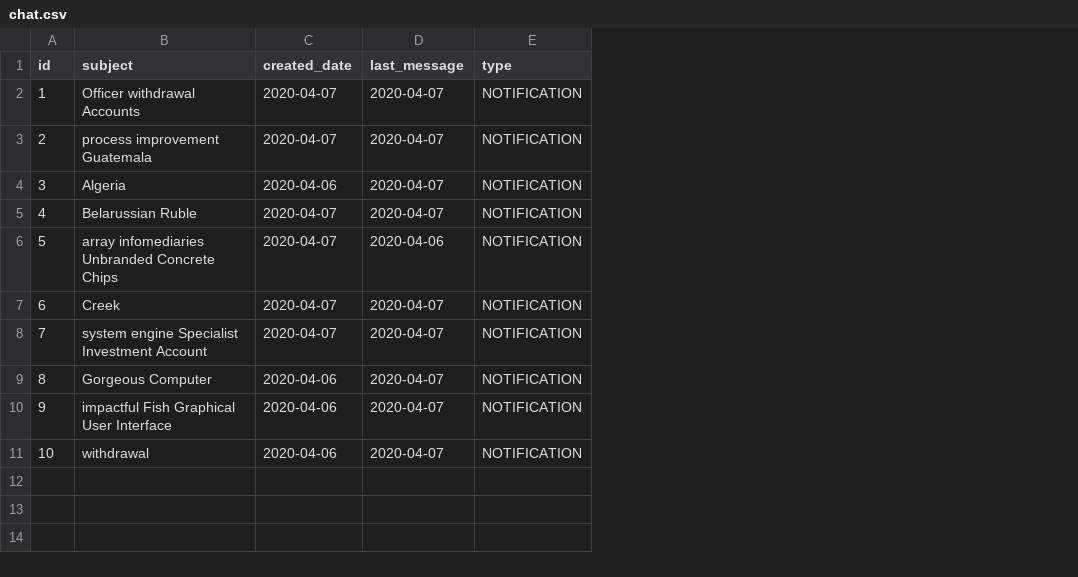
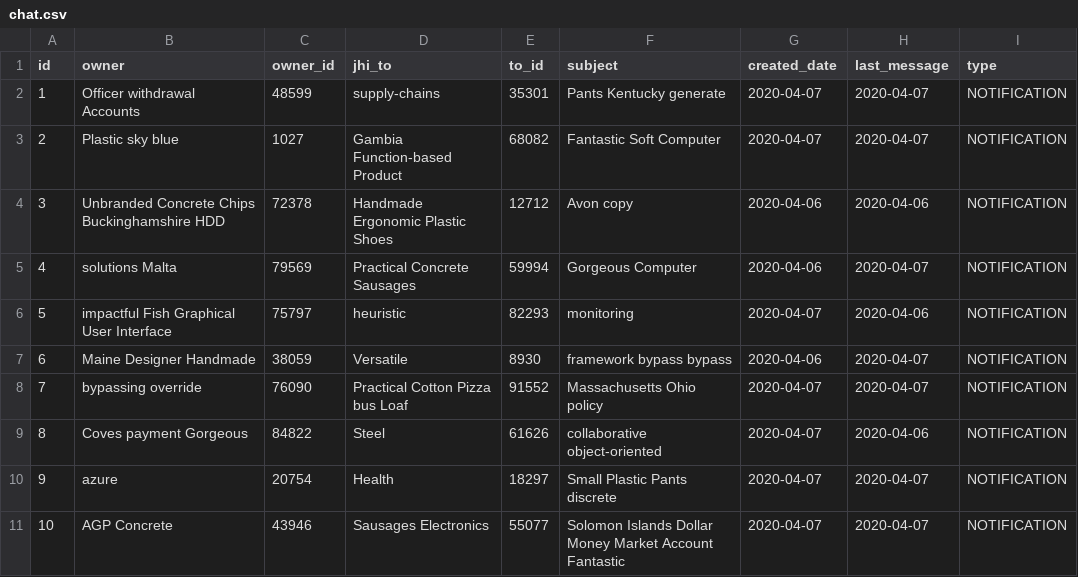
Before and after one commit to anavarrom/dbflowchat, a CSV file: src/main/resources/config/liquibase/fake-data/chat.csv, drawn as a sheet; addresses are those after the commit; the diff names each change by its address in the sheet, - before the commit and + after, or states it on an @@ line.

Commit message:
Generate entities from JDL Model `dbflowChat`
See https://start.jhipster.tech/jdl-studio/#!/view/6b58e64a-aa3b-474c-a221-c73870d1989c

```diff
--- a/src/main/resources/config/liquibase/fake-data/chat.csv
+++ b/src/main/resources/config/liquibase/fake-data/chat.csv
+column B (owner), rows 2-11: Officer withdrawal Accounts | Plastic sky blue | Unbranded Concrete Chips Buckinghamshire HDD | solutions Malta | impactful Fish Graphical User Interface | Maine Designer Handmade | bypassing override | Coves payment Gorgeous | azure | AGP Concrete
+column C (owner_id), rows 2-11: 48599 | 1027 | 72378 | 79569 | 75797 | 38059 | 76090 | 84822 | 20754 | 43946
+column D (jhi_to), rows 2-11: supply-chains | Gambia Function-based Product | Handmade Ergonomic Plastic Shoes | Practical Concrete Sausages | heuristic | Versatile | Practical Cotton Pizza bus Loaf | Steel | Health | Sausages Electronics
+column E (to_id), rows 2-11: 35301 | 68082 | 12712 | 59994 | 82293 | 8930 | 91552 | 61626 | 18297 | 55077
-F2 (subject): Officer withdrawal Accounts
+F2 (subject): Pants Kentucky generate
-F3 (subject): process improvement Guatemala
+F3 (subject): Fantastic Soft Computer
-F4 (subject): Algeria
+F4 (subject): Avon copy
-H4 (last_message): 2020-04-07
+H4 (last_message): 2020-04-06
-F5 (subject): Belarussian Ruble
+F5 (subject): Gorgeous Computer
-G5 (created_date): 2020-04-07
+G5 (created_date): 2020-04-06
-F6 (subject): array infomediaries Unbranded Concrete Chips
+F6 (subject): monitoring
-F7 (subject): Creek
+F7 (subject): framework bypass bypass
-G7 (created_date): 2020-04-07
+G7 (created_date): 2020-04-06
-F8 (subject): system engine Specialist Investment Account
+F8 (subject): Massachusetts Ohio policy
-F9 (subject): Gorgeous Computer
+F9 (subject): collaborative object-oriented
-G9:G11 (created_date): 2020-04-06
+G9:G11 (created_date): 2020-04-07
-H9 (last_message): 2020-04-07
+H9 (last_message): 2020-04-06
-F10 (subject): impactful Fish Graphical User Interface
+F10 (subject): Small Plastic Pants discrete
-F11 (subject): withdrawal
+F11 (subject): Solomon Islands Dollar Money Market Account Fantastic
```
Also changed, not shown: 5 other files.
